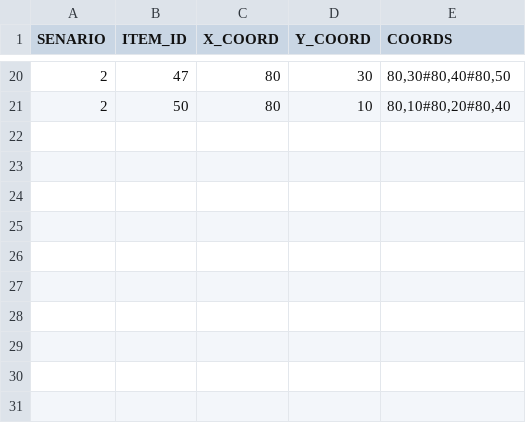
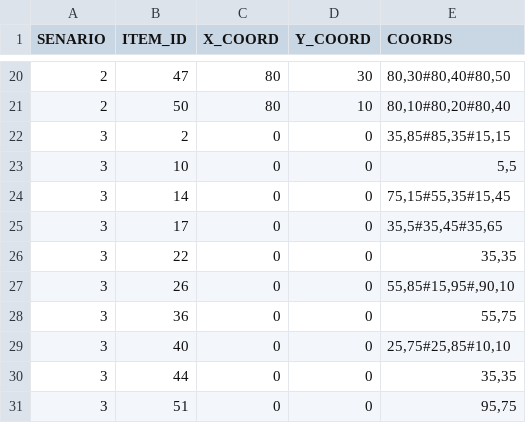
Before and after one commit to seanav97/Participatory_budgeting_exp, a CSV file: Backend/csv/arranged_items.csv, drawn as a sheet; only a part is shown, gaps mark what is left out.

```diff
--- a/Backend/csv/arranged_items.csv
+++ b/Backend/csv/arranged_items.csv
@@ -21 +21,11 @@ SENARIO,ITEM_ID,X_COORD,Y_COORD,COORDS
 2,50,80,10,"80,10#80,20#80,40"
+3,2,0,0,"35,85#85,35#15,15"
+3,10,0,0,"5,5"
+3,14,0,0,"75,15#55,35#15,45"
+3,17,0,0,"35,5#35,45#35,65"
+3,22,0,0,"35,35"
+3,26,0,0,"55,85#15,95#,90,10"
+3,36,0,0,"55,75"
+3,40,0,0,"25,75#25,85#10,10"
+3,44,0,0,"35,35"
+3,51,0,0,"95,75"
```
Also changed, not shown: Backend/csv/exp_items.csv, Backend/csv/experiments.csv, 5 other files.
